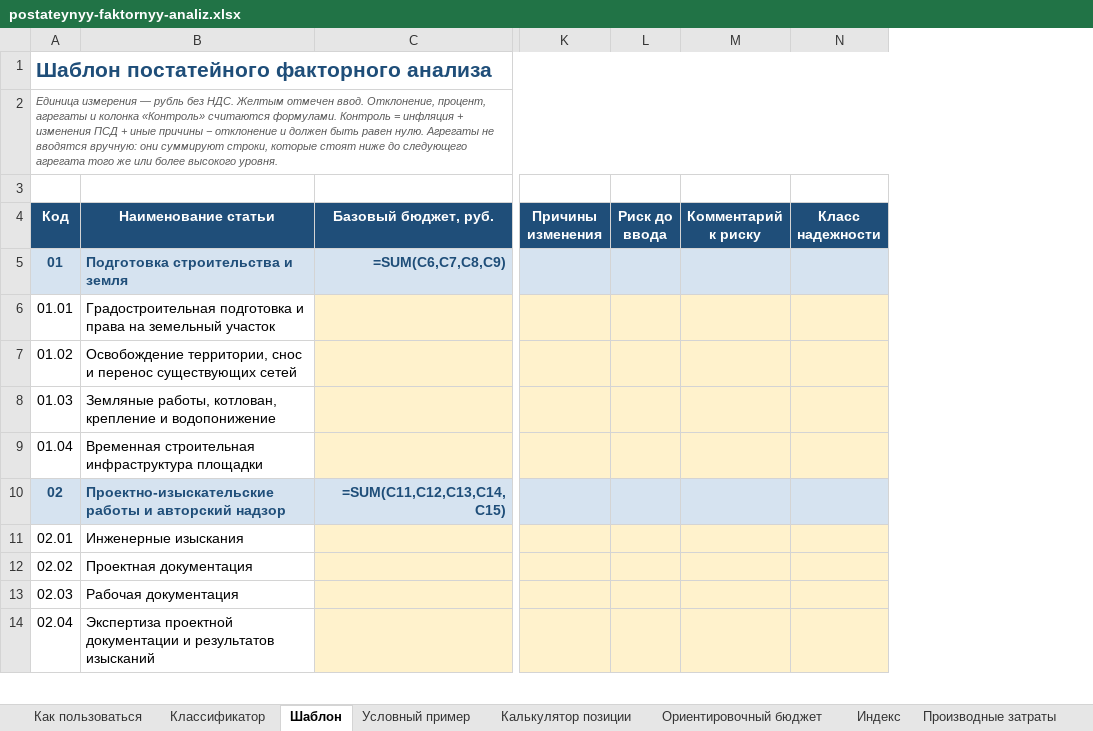
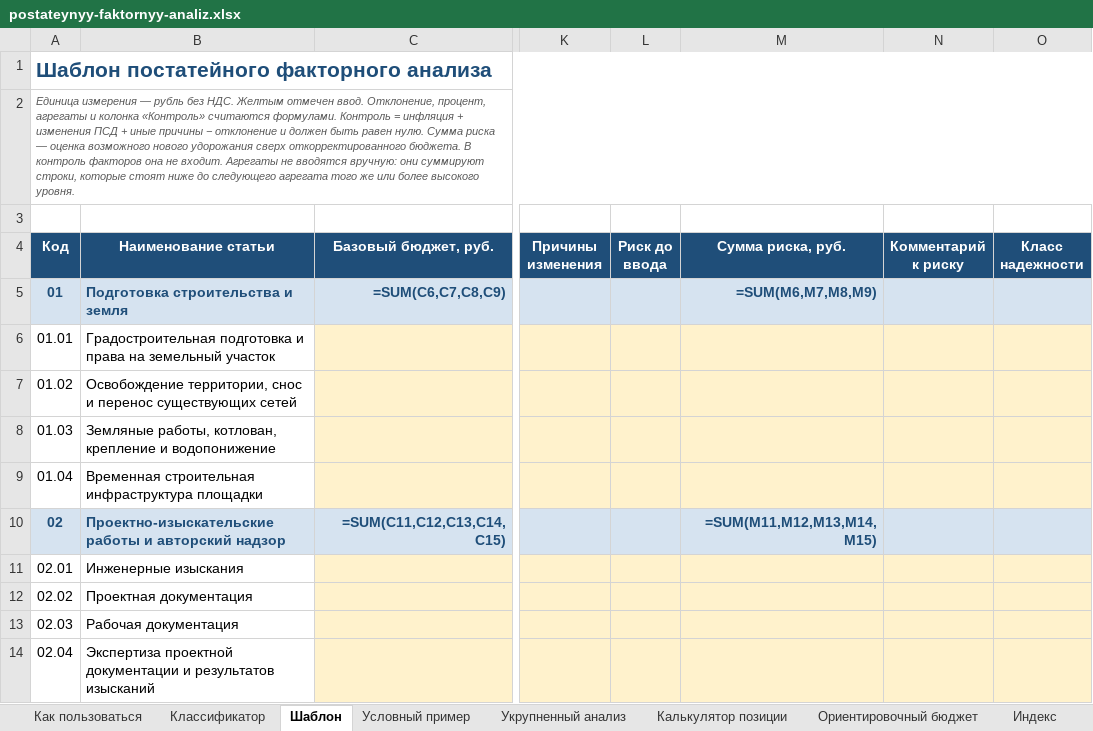
Before and after one commit to Korshun7/0000, an Excel workbook: templates/postateynyy-faktornyy-analiz.xlsx, sheet Шаблон, drawn as a sheet; only a part is shown, gaps mark what is left out; values as stored, in another font and other column widths than the file's, no borders; formulas without a stored value are shown as written; conditional formats not drawn; the diff covers the shown part only; the diff names each change by its address in the sheet, - before the commit and + after, or states it on an @@ line.

```diff
--- a/templates/postateynyy-faktornyy-analiz.xlsx (sheet Шаблон)
+++ b/templates/postateynyy-faktornyy-analiz.xlsx (sheet Шаблон)
+sheet tab: Укрупненный анализ
+column M (Сумма риска, руб.), rows 5-10: =SUM(M6,M7,M8,M9) |  |  |  |  | =SUM(M11,M12,M13,M14,M15)
-A2 (Код): …равен нулю. Агрегаты не…
+A2 (Код): …равен нулю. Сумма риска — оценка возможного нового удорожания сверх откорректированного бюджета. В контроль факторов она не входит. Агрегаты не…
```
Also changed, not shown: 1 removed row and 10 edited cells elsewhere in this sheet, sheet Реестр документов, sheet Производные затраты, sheet Условный пример, sheet Контроль, sheet Классификатор, sheet Как пользоваться, 1 more sheet, 5 other files.
